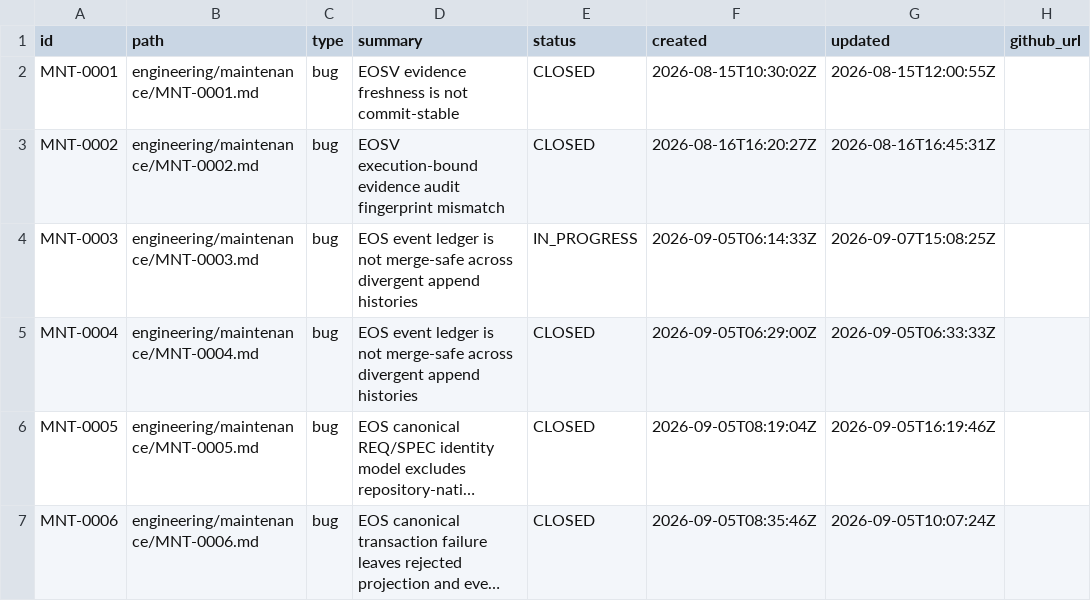
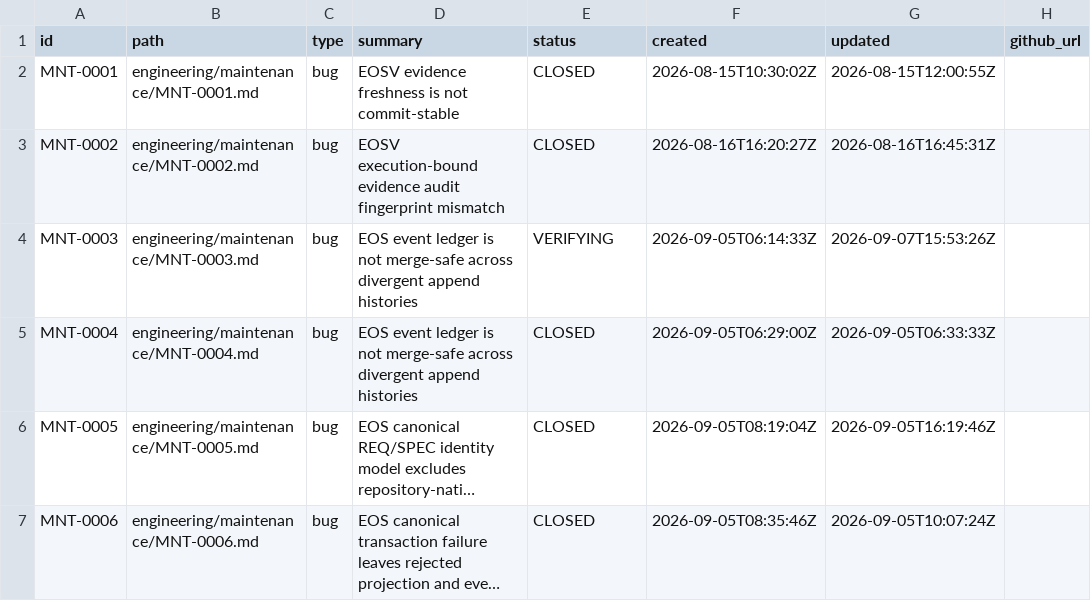
Before and after one commit to monad-framework/monad, a TSV file: .eos/maintenance.tsv, drawn as a sheet; long unchanged cells end in ….

Commit message:
test(eos): verify MNT-0003 event history integrity

```diff
--- a/.eos/maintenance.tsv
+++ b/.eos/maintenance.tsv
@@ -3,3 +3,3 @@ MNT-0001	engineering/maintenance/MNT-0001.md	bug	EOSV evidence freshness is not
 MNT-0002	engineering/maintenance/MNT-0002.md	bug	EOSV execution-bound evidence audit fingerprint mismatch	CLOSED	2026-08-16T16:20:27Z	2026-08-16T16:45:31Z	
-MNT-0003	engineering/maintenance/MNT-0003.md	bug	EOS event ledger is not merge-safe across divergent append histories	IN_PROGRESS	2026-09-05T06:14:33Z	2026-09-07T15:08:25Z	
+MNT-0003	engineering/maintenance/MNT-0003.md	bug	EOS event ledger is not merge-safe across divergent append histories	VERIFYING	2026-09-05T06:14:33Z	2026-09-07T15:53:26Z	
 MNT-0004	engineering/maintenance/MNT-0004.md	bug	EOS event ledger is not merge-safe across divergent append histories	CLOSED	2026-09-05T06:29:00Z	2026-09-05T06:33:33Z	
```
Also changed, not shown: 6 other files.
